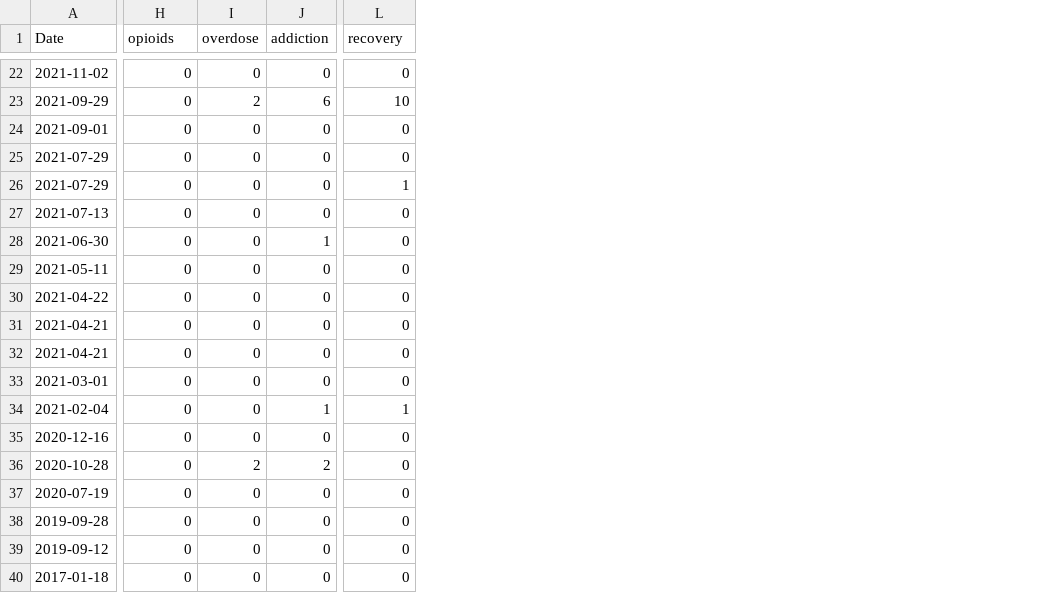
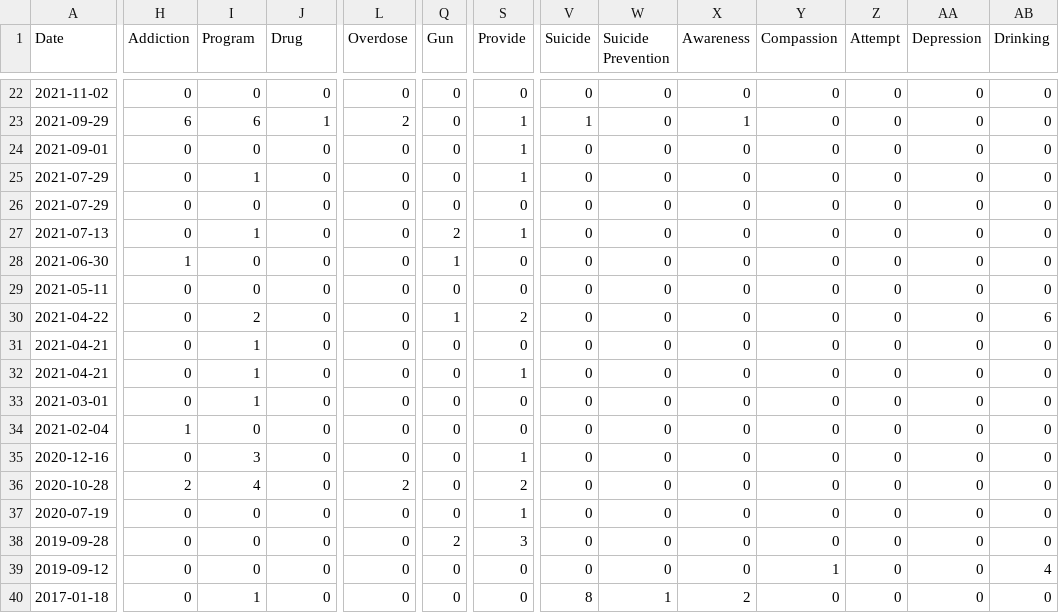
Before and after one commit to morrisettathena/WebCrawling, a CSV file: ExtractedArticles.csv, drawn as a sheet; only a part is shown, gaps mark what is left out; the diff covers the shown part only; the diff names each change by its address in the sheet, - before the commit and + after, or states it on an @@ line.

```diff
--- a/ExtractedArticles.csv
+++ b/ExtractedArticles.csv
+column Q (Gun), rows 22-40: 0 | 0 | 0 | 0 | 0 | 2 | 1 | 0 | 1 | 0 | 0 | 0 | 0 | 0 | 0 | 0 | 2 | 0 | 0
+column S (Provide), rows 22-40: 0 | 1 | 1 | 1 | 0 | 1 | 0 | 0 | 2 | 0 | 1 | 0 | 0 | 1 | 2 | 1 | 3 | 0 | 0
+column V (Suicide), rows 22-40: 0 | 1 | 0 | 0 | 0 | 0 | 0 | 0 | 0 | 0 | 0 | 0 | 0 | 0 | 0 | 0 | 0 | 0 | 8
+column W (Suicide Prevention), rows 22-40: 0 | 0 | 0 | 0 | 0 | 0 | 0 | 0 | 0 | 0 | 0 | 0 | 0 | 0 | 0 | 0 | 0 | 0 | 1
+column X (Awareness), rows 22-40: 0 | 1 | 0 | 0 | 0 | 0 | 0 | 0 | 0 | 0 | 0 | 0 | 0 | 0 | 0 | 0 | 0 | 0 | 2
+column Y (Compassion), rows 22-40: 0 | 0 | 0 | 0 | 0 | 0 | 0 | 0 | 0 | 0 | 0 | 0 | 0 | 0 | 0 | 0 | 0 | 1 | 0
+column Z (Attempt), rows 22-40: all 0
+column AA (Depression), rows 22-40: all 0
+column AB (Drinking), rows 22-40: 0 | 0 | 0 | 0 | 0 | 0 | 0 | 0 | 6 | 0 | 0 | 0 | 0 | 0 | 0 | 0 | 0 | 4 | 0
-H1: opioids
+H1: Addiction
-I1: overdose
+I1: Program
-J1: addiction
+J1: Drug
-L1: recovery
+L1: Overdose
-H23 (Addiction): 0
+H23 (Addiction): 6
-I23 (Program): 2
+I23 (Program): 6
-J23 (Drug): 6
+J23 (Drug): 1
-L23 (Overdose): 10
+L23 (Overdose): 2
-I25 (Program): 0
+I25 (Program): 1
-L26 (Overdose): 1
+L26 (Overdose): 0
-I27 (Program): 0
+I27 (Program): 1
-H28 (Addiction): 0
+H28 (Addiction): 1
-J28 (Drug): 1
+J28 (Drug): 0
-I30 (Program): 0
+I30 (Program): 2
-I31:I33 (Program): 0
+I31:I33 (Program): 1
-H34 (Addiction): 0
+H34 (Addiction): 1
-J34 (Drug): 1
+J34 (Drug): 0
-L34 (Overdose): 1
+L34 (Overdose): 0
-I35 (Program): 0
+I35 (Program): 3
-H36 (Addiction): 0
+H36 (Addiction): 2
-I36 (Program): 2
+I36 (Program): 4
-J36 (Drug): 2
+J36 (Drug): 0
-L36 (Overdose): 0
+L36 (Overdose): 2
-I40 (Program): 0
+I40 (Program): 1
```
Also changed, not shown: 8 added columns and 38 edited cells elsewhere in this file, 21 other files.
